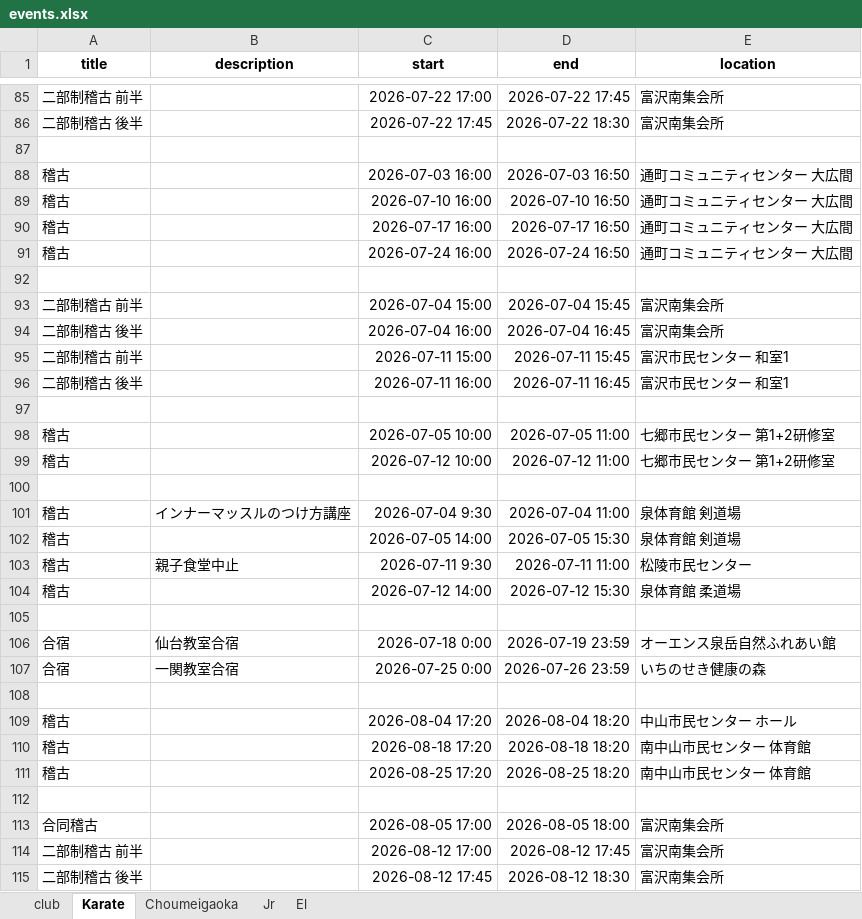
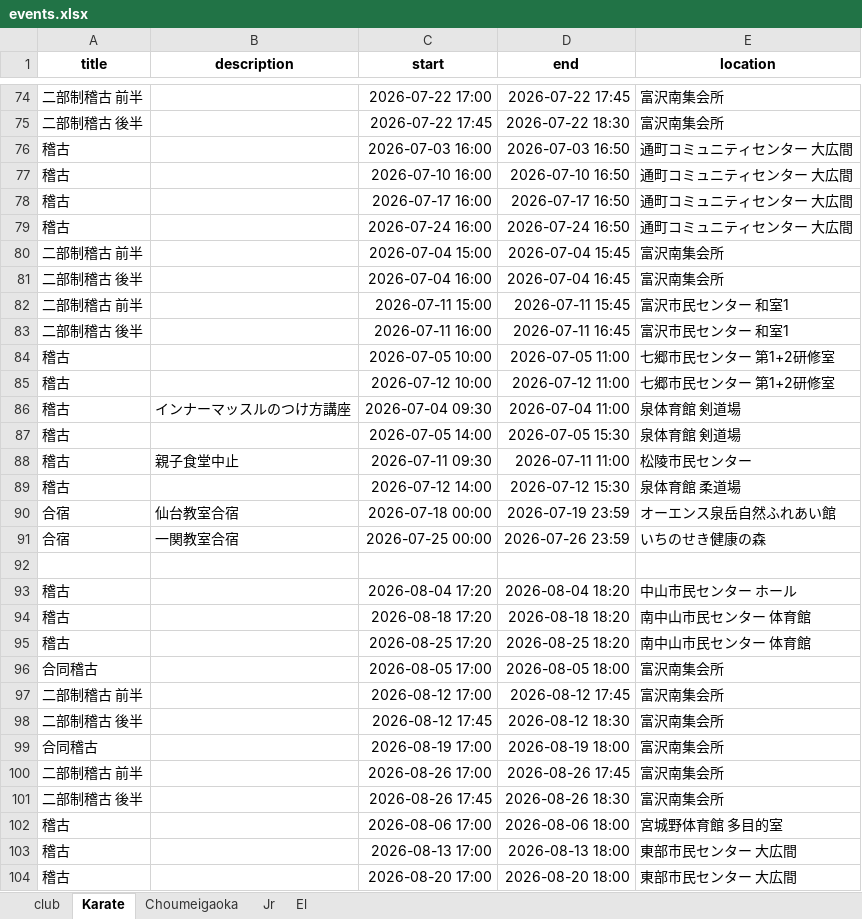
Before and after one commit to gakus-house/ics, an Excel workbook: events.xlsx, sheet Karate, drawn as a sheet; only a part is shown, gaps mark what is left out; the shorter side is filled out with more unchanged rows; values as stored, in another font and other column widths than the file's, no borders; charts and pictures not drawn; removed rows and columns are numbered as before the commit, all else as after; the diff covers the shown part only; the diff names each change by its address in the sheet, - before the commit and + after, or states it on an @@ line.

```diff
--- a/events.xlsx (sheet Karate)
+++ b/events.xlsx (sheet Karate)
-row 87: (empty)
-row 92: (empty)
-row 97: (empty)
-row 100: (empty)
-C86 (start): 2026-07-04 9:30
+C86 (start): 2026-07-04 09:30
-C88 (start): 2026-07-11 9:30
+C88 (start): 2026-07-11 09:30
-row 105: (empty)
-C90 (start): 2026-07-18 0:00
+C90 (start): 2026-07-18 00:00
-C91 (start): 2026-07-25 0:00
+C91 (start): 2026-07-25 00:00
-row 112: (empty)
```
Also changed, not shown: 31 added rows, 40 removed rows and 47 edited cells elsewhere in this sheet.
